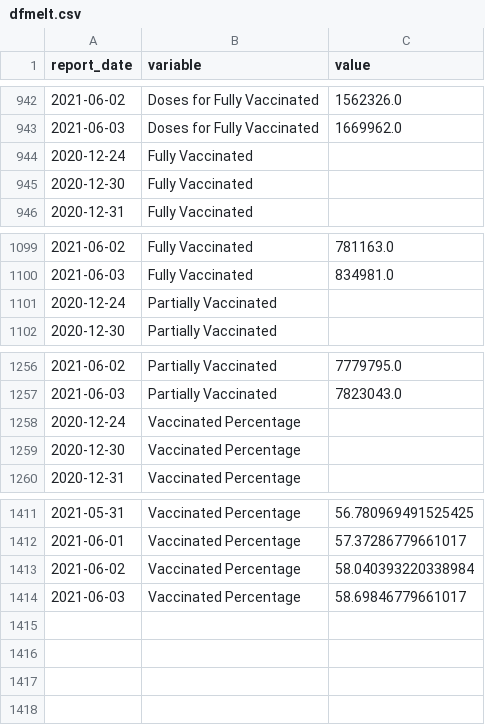
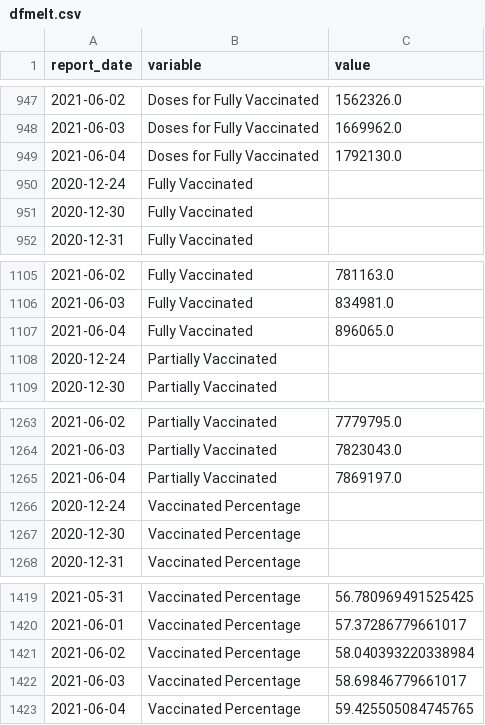
Before and after one commit to minix1234/minix1234.github.io, a CSV file: pelican/content/dfmelt.csv, drawn as a sheet; only a part is shown, gaps mark what is left out; the diff covers the shown part only.

```diff
--- a/pelican/content/dfmelt.csv
+++ b/pelican/content/dfmelt.csv
@@ -943,2 +948,3 @@ report_date,variable,value
 2021-06-03,Doses for Fully Vaccinated,1669962.0
+2021-06-04,Doses for Fully Vaccinated,1792130.0
 2020-12-24,Fully Vaccinated,
@@ -1100,2 +1106,3 @@ report_date,variable,value
 2021-06-03,Fully Vaccinated,834981.0
+2021-06-04,Fully Vaccinated,896065.0
 2020-12-24,Partially Vaccinated,
@@ -1257,2 +1264,3 @@ report_date,variable,value
 2021-06-03,Partially Vaccinated,7823043.0
+2021-06-04,Partially Vaccinated,7869197.0
 2020-12-24,Vaccinated Percentage,
@@ -1414 +1422,2 @@ report_date,variable,value
 2021-06-03,Vaccinated Percentage,58.69846779661017
+2021-06-04,Vaccinated Percentage,59.425505084745765
```
Also changed, not shown: 5 added rows elsewhere in this file, pelican/content/dfVC.csv, 16 other files.
